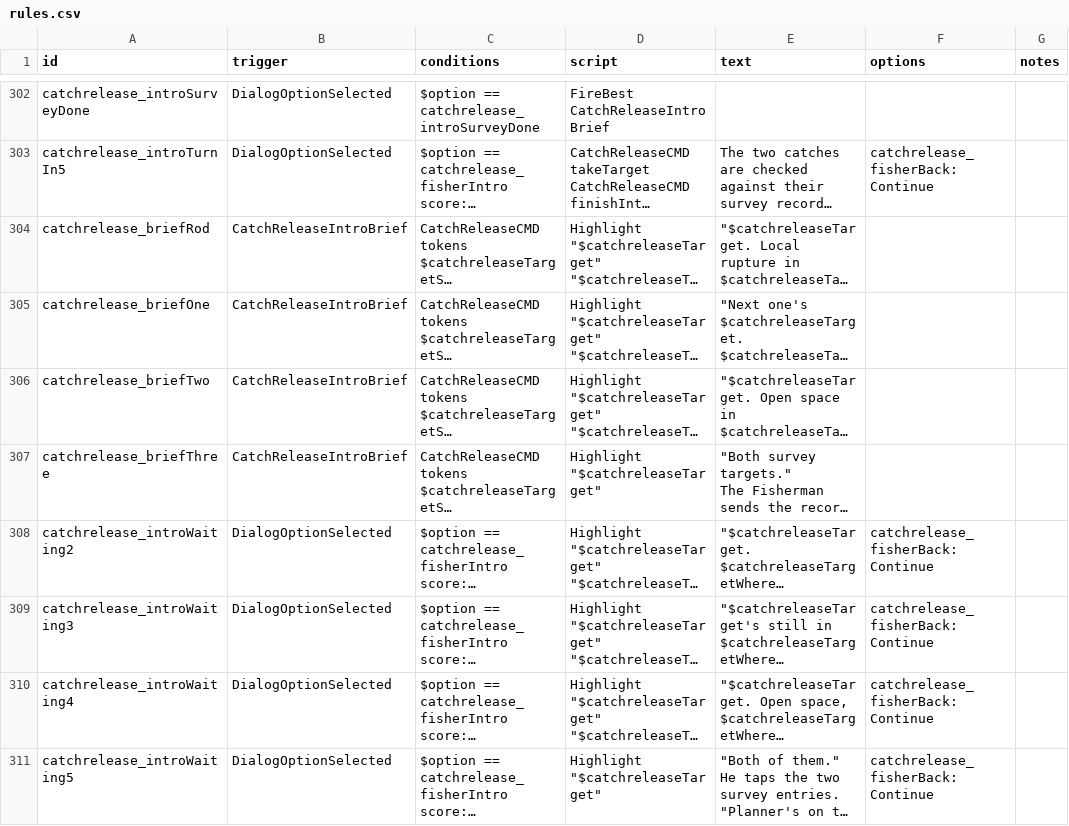
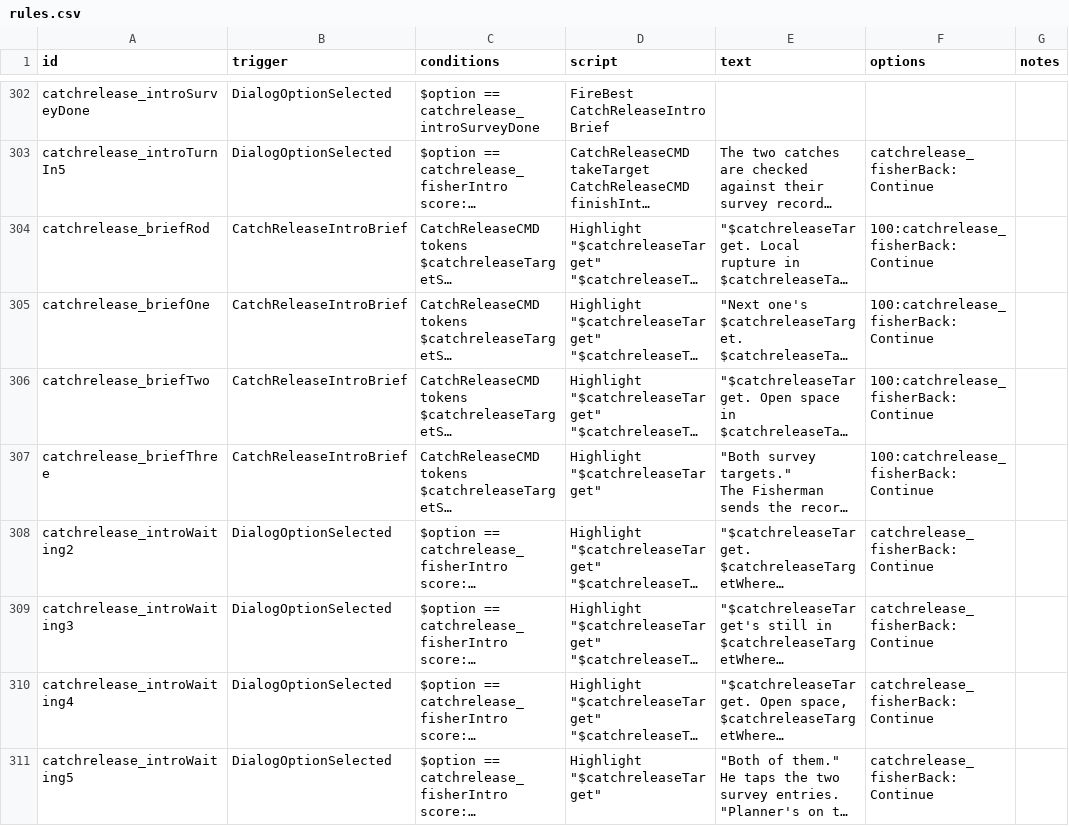
Before and after one commit to SirHartley/Catch.Release, a CSV file: data/campaign/rules.csv, drawn as a sheet; only a part is shown, gaps mark what is left out; long unchanged cells end in …; the diff names each change by its address in the sheet, - before the commit and + after, or states it on an @@ line.

Commit message:
Fix tutorial briefing continue flow

```diff
--- a/data/campaign/rules.csv
+++ b/data/campaign/rules.csv
-F304:F307 (options): (empty)
+F304:F307 (options): 100:catchrelease_fisherBack:Continue
```
Also changed, not shown: 1 other file.
